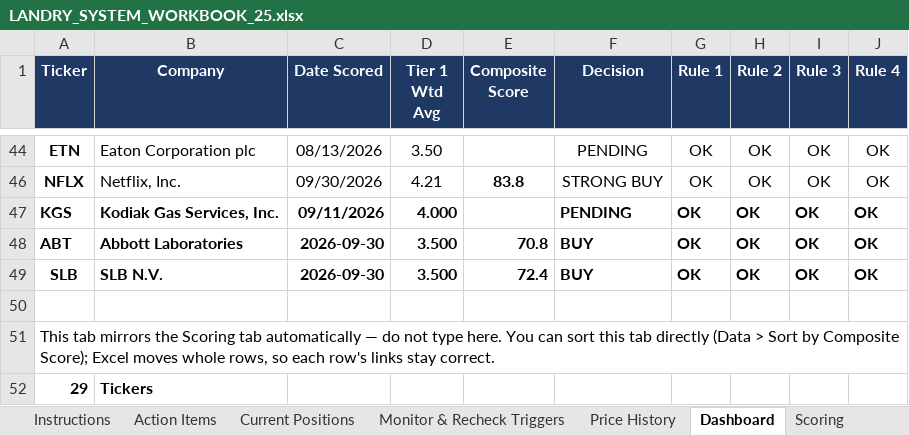
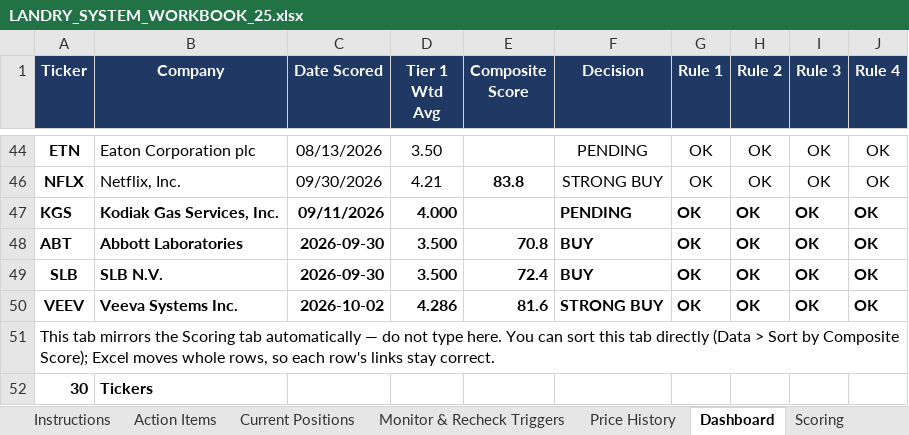
Before and after one commit to cope413/Stock_Picker, an Excel workbook: LANDRY_SYSTEM_WORKBOOK_25.xlsx, sheet Dashboard, drawn as a sheet; only a part is shown, gaps mark what is left out; values as stored, in another font and other column widths than the file's, no borders; conditional formats and table styles not drawn; the diff names each change by its address in the sheet, - before the commit and + after, or states it on an @@ line.

```diff
--- a/LANDRY_SYSTEM_WORKBOOK_25.xlsx (sheet Dashboard)
+++ b/LANDRY_SYSTEM_WORKBOOK_25.xlsx (sheet Dashboard)
-row 50: (empty)
+row 50: VEEV | Veeva Systems Inc. | 2026-10-02 | 4.286 | 81.6 | STRONG BUY | OK | OK | OK | OK
-A52 (Ticker): 29
+A52 (Ticker): 30
```
Also changed, not shown: sheet Scoring, sheet Open Items, sheet Journal, sheet Schema Reference, formulas that keep their value, charts or pictures, CANDIDATES LIST.xlsx, 7 other files.
